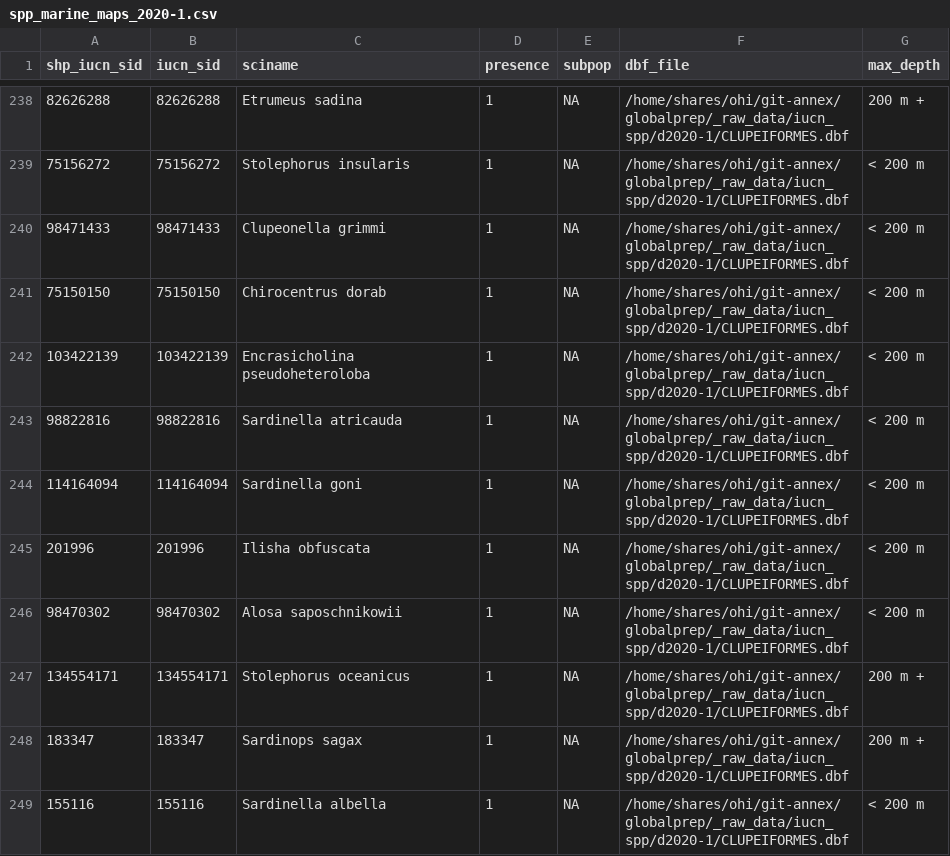
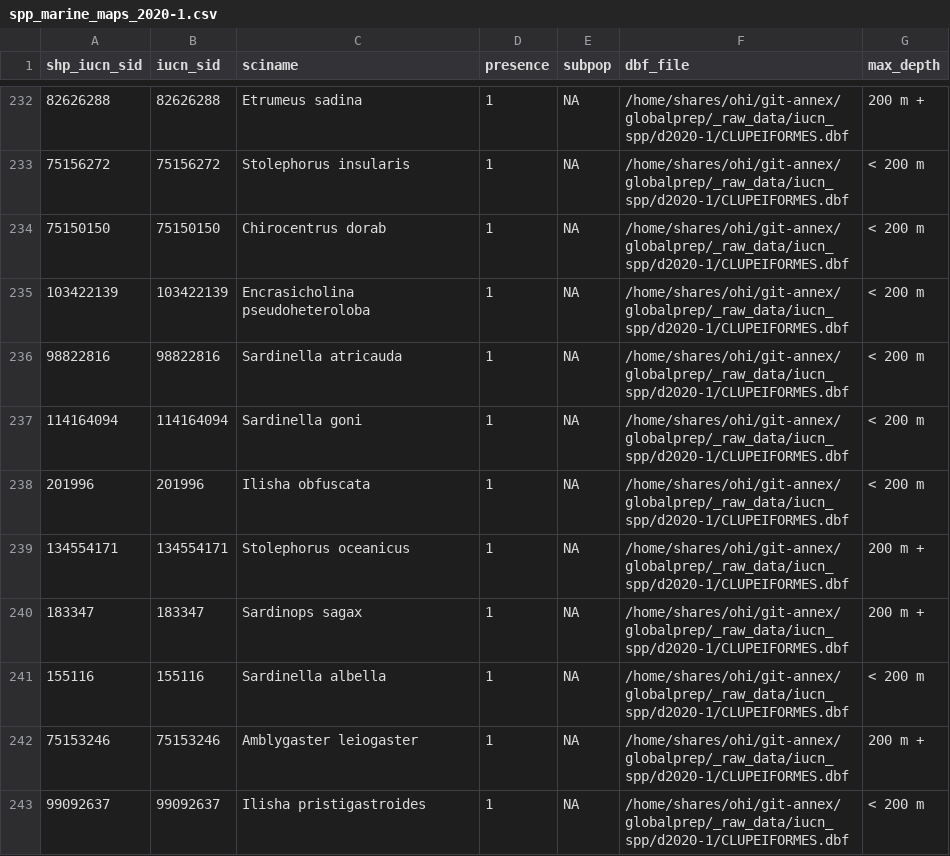
Before and after one commit to oharac/bd_chi, a CSV file: _data/spp_marine_maps_2020-1.csv, drawn as a sheet; only a part is shown, gaps mark what is left out; the shorter side is filled out with more unchanged rows; the diff covers the shown part only.

```diff
--- a/_data/spp_marine_maps_2020-1.csv
+++ b/_data/spp_marine_maps_2020-1.csv
@@ -239,3 +233,2 @@ shp_iucn_sid,iucn_sid,sciname,presence,subpop,dbf_file,max_depth
 75156272,75156272,Stolephorus insularis,1,NA,/home/shares/ohi/git-annex/globalprep/_raw_data/iucn_spp/d2020-1/CLUPEIFORMES.dbf,< 200 m
-98471433,98471433,Clupeonella grimmi,1,NA,/home/shares/ohi/git-annex/globalprep/_raw_data/iucn_spp/d2020-1/CLUPEIFORMES.dbf,< 200 m
 75150150,75150150,Chirocentrus dorab,1,NA,/home/shares/ohi/git-annex/globalprep/_raw_data/iucn_spp/d2020-1/CLUPEIFORMES.dbf,< 200 m
@@ -245,3 +238,2 @@ shp_iucn_sid,iucn_sid,sciname,presence,subpop,dbf_file,max_depth
 201996,201996,Ilisha obfuscata,1,NA,/home/shares/ohi/git-annex/globalprep/_raw_data/iucn_spp/d2020-1/CLUPEIFORMES.dbf,< 200 m
-98470302,98470302,Alosa saposchnikowii,1,NA,/home/shares/ohi/git-annex/globalprep/_raw_data/iucn_spp/d2020-1/CLUPEIFORMES.dbf,< 200 m
 134554171,134554171,Stolephorus oceanicus,1,NA,/home/shares/ohi/git-annex/globalprep/_raw_data/iucn_spp/d2020-1/CLUPEIFORMES.dbf,200 m +
```
Also changed, not shown: 6 removed rows elsewhere in this file, _output/spp_included_by_family.csv, _output/spp_included_summary.csv, 21 other files.
